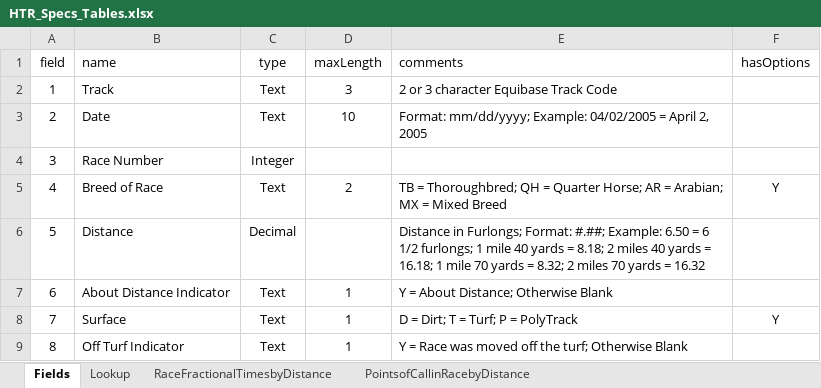
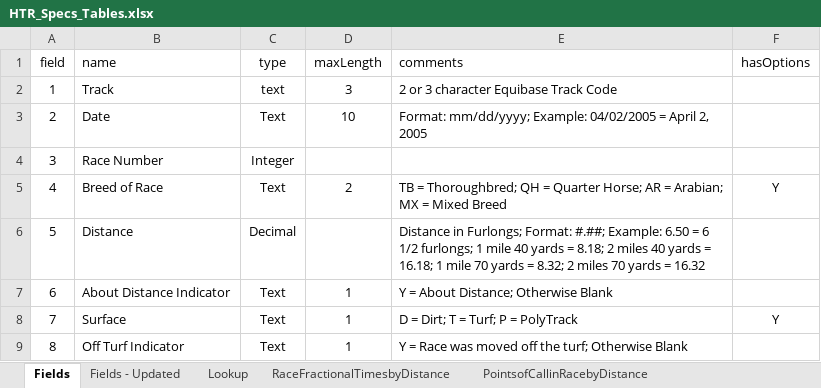
Before and after one commit to Torbeck/HTR_RaceCharts_Converter, an Excel workbook: specs/HTR_Specs_Tables.xlsx, sheet Fields, drawn as a sheet; only a part is shown; values as stored, in another font and other column widths than the file's, no borders; conditional formats and table styles not drawn; the diff names each change by its address in the sheet, - before the commit and + after, or states it on an @@ line.

```diff
--- a/specs/HTR_Specs_Tables.xlsx (sheet Fields)
+++ b/specs/HTR_Specs_Tables.xlsx (sheet Fields)
+sheet tab: Fields - Updated
-C2 (type): Text
+C2 (type): text
```
Also changed, not shown: sheet Lookup, 3 other files.
